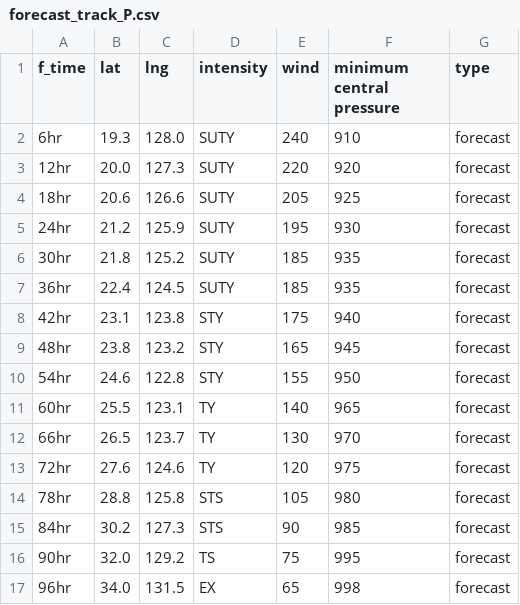
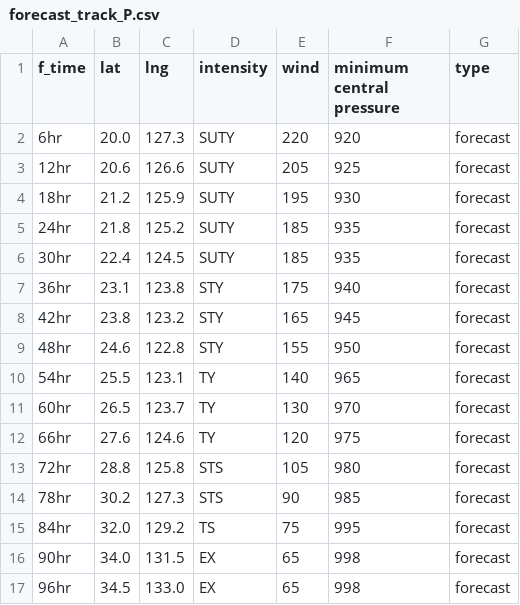
Before and after one commit to zax41006-bot/TC-Track, a CSV file: forecast_track_P.csv, drawn as a sheet.

Commit message:
Update forecast_track_P.csv

```diff
--- a/forecast_track_P.csv
+++ b/forecast_track_P.csv
@@ -1,17 +1,17 @@
 f_time,lat,lng,intensity,wind,minimum central pressure,type
-6hr,19.3,128.0,SUTY,240,910,forecast
-12hr,20.0,127.3,SUTY,220,920,forecast
-18hr,20.6,126.6,SUTY,205,925,forecast
-24hr,21.2,125.9,SUTY,195,930,forecast
-30hr,21.8,125.2,SUTY,185,935,forecast
-36hr,22.4,124.5,SUTY,185,935,forecast
-42hr,23.1,123.8,STY,175,940,forecast
-48hr,23.8,123.2,STY,165,945,forecast
-54hr,24.6,122.8,STY,155,950,forecast
-60hr,25.5,123.1,TY,140,965,forecast
-66hr,26.5,123.7,TY,130,970,forecast
-72hr,27.6,124.6,TY,120,975,forecast
-78hr,28.8,125.8,STS,105,980,forecast
-84hr,30.2,127.3,STS,90,985,forecast
-90hr,32.0,129.2,TS,75,995,forecast
-96hr,34.0,131.5,EX,65,998,forecast
+6hr,20.0,127.3,SUTY,220,920,forecast
+12hr,20.6,126.6,SUTY,205,925,forecast
+18hr,21.2,125.9,SUTY,195,930,forecast
+24hr,21.8,125.2,SUTY,185,935,forecast
+30hr,22.4,124.5,SUTY,185,935,forecast
+36hr,23.1,123.8,STY,175,940,forecast
+42hr,23.8,123.2,STY,165,945,forecast
+48hr,24.6,122.8,STY,155,950,forecast
+54hr,25.5,123.1,TY,140,965,forecast
+60hr,26.5,123.7,TY,130,970,forecast
+66hr,27.6,124.6,TY,120,975,forecast
+72hr,28.8,125.8,STS,105,980,forecast
+78hr,30.2,127.3,STS,90,985,forecast
+84hr,32.0,129.2,TS,75,995,forecast
+90hr,34.0,131.5,EX,65,998,forecast
+96hr,34.5,133.0,EX,65,998,forecast
```
